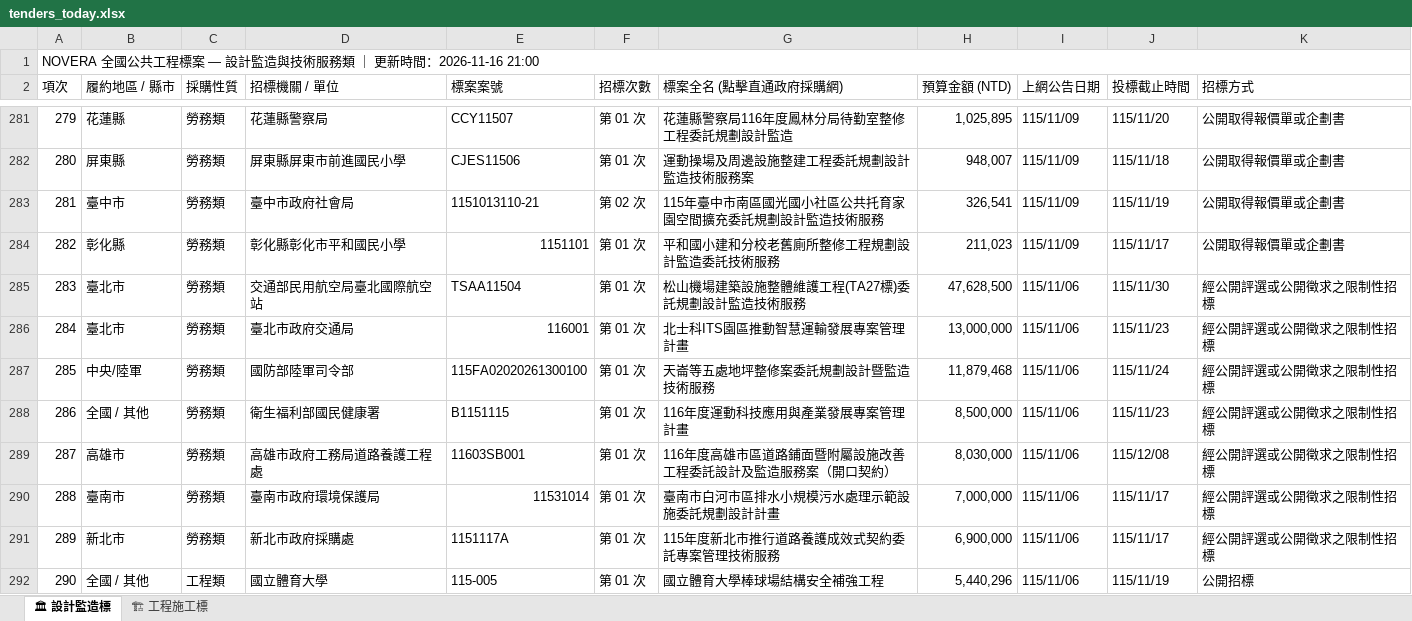
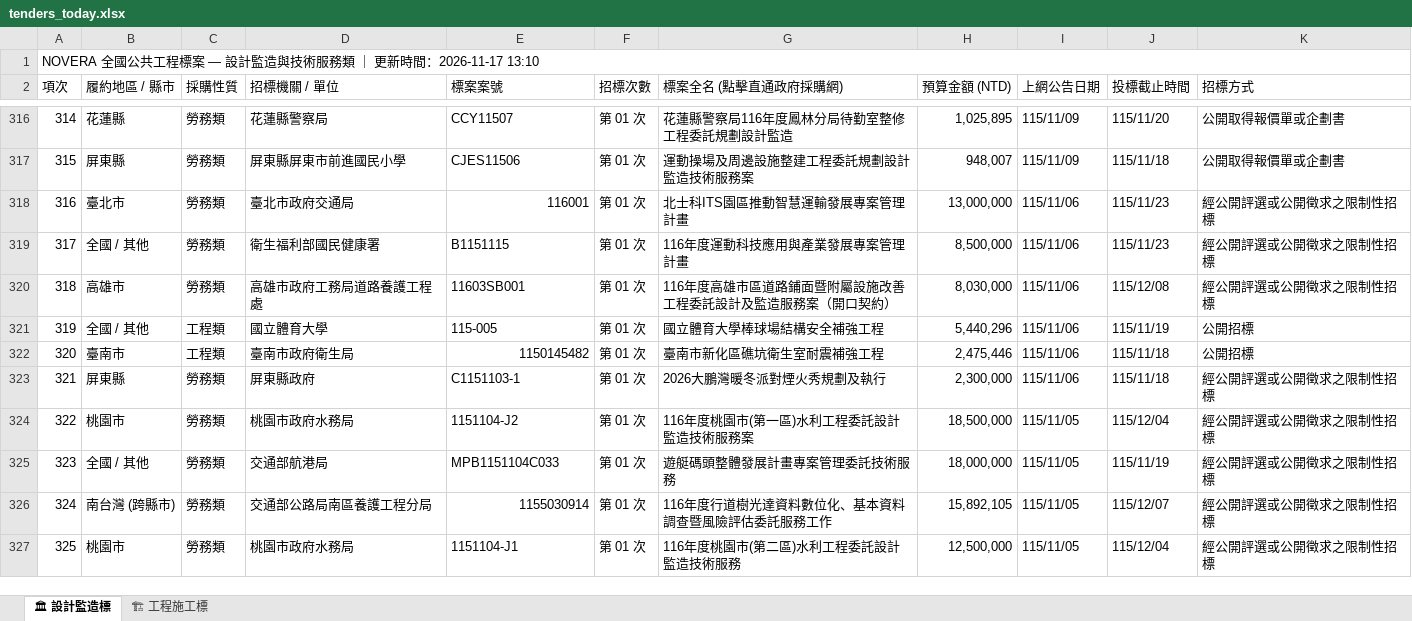
Before and after one commit to gardenai0222-a11y/gardenai0222-a11y.github.io, an Excel workbook: tenders_today.xlsx, sheet 🏛 設計監造標, drawn as a sheet; only a part is shown, gaps mark what is left out; the shorter side is filled out with more unchanged rows; values as stored, in another font and other column widths than the file's, no cell formats; removed rows and columns are numbered as before the commit, all else as after; the diff covers the shown part only; the diff names each change by its address in the sheet, - before the commit and + after, or states it on an @@ line.

```diff
--- a/tenders_today.xlsx (sheet 🏛 設計監造標)
+++ b/tenders_today.xlsx (sheet 🏛 設計監造標)
@@ column A (項次) renumbered between rows 1 and 351 @@
-row 283: 281 | 臺中市 | 勞務類 | 臺中市政府社會局 | 1151013110-21 | 第 02 次 | 115年臺中市南區國光國小社區公共托育家園空間擴充委託規劃設計監造技術服務 | 326,541 | 115/11/09 | 115/11/19 | 公開取得報價單或企劃書
-row 284: 282 | 彰化縣 | 勞務類 | 彰化縣彰化市平和國民小學 | 1151101 | 第 01 次 | 平和國小建和分校老舊廁所整修工程規劃設計監造委託技術服務 | 211,023 | 115/11/09 | 115/11/17 | 公開取得報價單或企劃書
-row 285: 283 | 臺北市 | 勞務類 | 交通部民用航空局臺北國際航空站 | TSAA11504 | 第 01 次 | 松山機場建築設施整體維護工程(TA27標)委託規劃設計監造技術服務 | 47,628,500 | 115/11/06 | 115/11/30 | 經公開評選或公開徵求之限制性招標
-row 287: 285 | 中央/陸軍 | 勞務類 | 國防部陸軍司令部 | 115FA02020261300100 | 第 01 次 | 天崙等五處地坪整修案委託規劃設計暨監造技術服務 | 11,879,468 | 115/11/06 | 115/11/24 | 經公開評選或公開徵求之限制性招標
-row 290: 288 | 臺南市 | 勞務類 | 臺南市政府環境保護局 | 11531014 | 第 01 次 | 臺南市白河市區排水小規模污水處理示範設施委託規劃設計計畫 | 7,000,000 | 115/11/06 | 115/11/17 | 經公開評選或公開徵求之限制性招標
-row 291: 289 | 新北市 | 勞務類 | 新北市政府採購處 | 1151117A | 第 01 次 | 115年度新北市推行道路養護成效式契約委託專案管理技術服務 | 6,900,000 | 115/11/06 | 115/11/17 | 經公開評選或公開徵求之限制性招標
```
Also changed, not shown: 90 added rows, 74 removed rows and 5 edited cells elsewhere in this sheet, sheet 🏗 工程施工標, cell formats, 今日政府電子採購網.xlsx, 2 other files.
